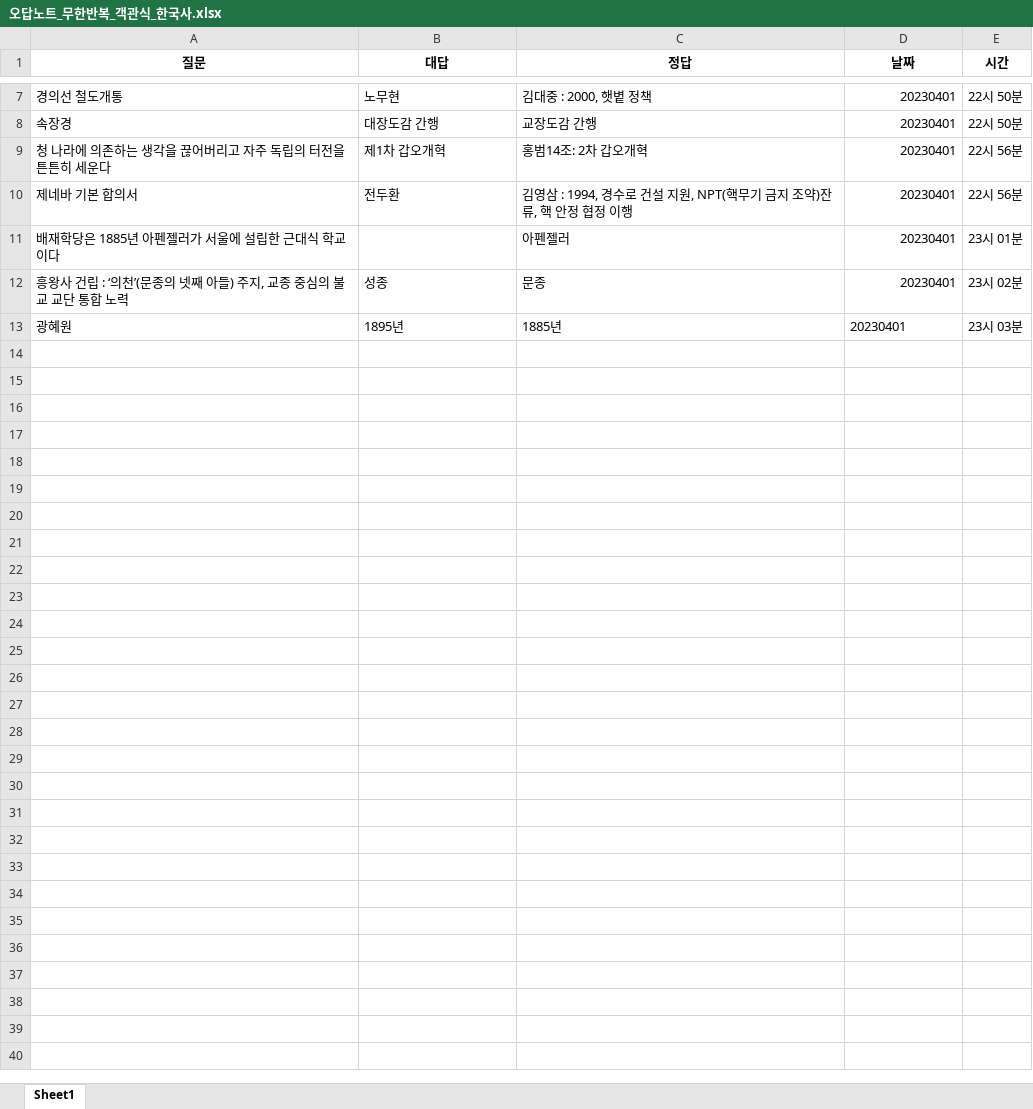
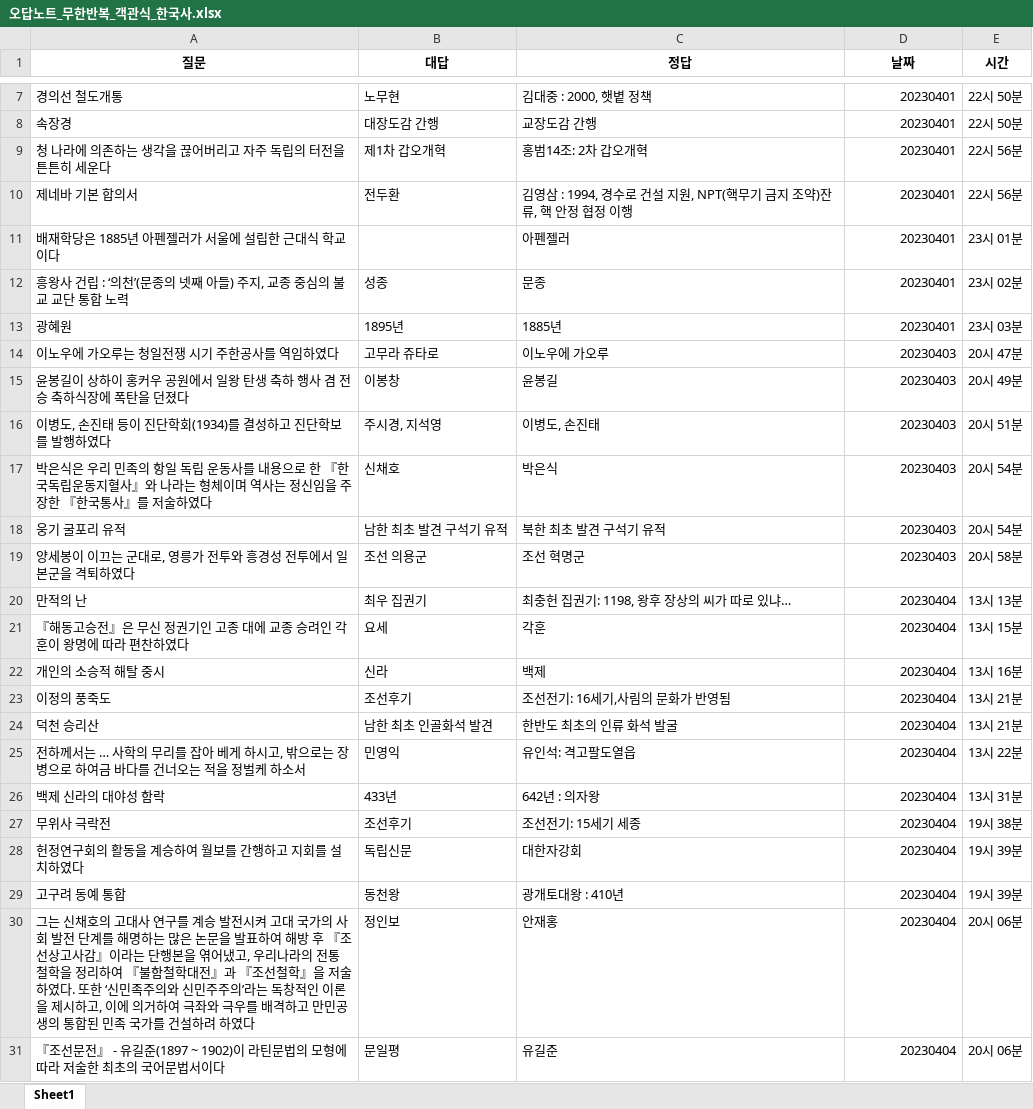
Before and after one commit to Choisignal/Private-Quizlet, an Excel workbook: 학습자료/단답형/오답노트/오답노트_무한반복_객관식_한국사.xlsx, sheet Sheet1, drawn as a sheet; only a part is shown, gaps mark what is left out; values as stored, in another font and other column widths than the file's, no borders; the diff covers the shown part only; the diff names each change by its address in the sheet, - before the commit and + after, or states it on an @@ line.

```diff
--- a/학습자료/단답형/오답노트/오답노트_무한반복_객관식_한국사.xlsx (sheet Sheet1)
+++ b/학습자료/단답형/오답노트/오답노트_무한반복_객관식_한국사.xlsx (sheet Sheet1)
-D13 alignment: left
+D13 alignment: right
+row 14: 이노우에 가오루는 청일전쟁 시기 주한공사를 역임하였다 | 고무라 쥬타로 | 이노우에 가오루 | 20230403 | 20시 47분
+row 15: 윤봉길이 상하이 홍커우 공원에서 일왕 탄생 축하 행사 겸 전승 축하식장에 폭탄을 던졌다 | 이봉창 | 윤봉길 | 20230403 | 20시 49분
+row 16: 이병도, 손진태 등이 진단학회(1934)를 결성하고 진단학보를 발행하였다 | 주시경, 지석영 | 이병도, 손진태 | 20230403 | 20시 51분
+row 17: 박은식은 우리 민족의 항일 독립 운동사를 내용으로 한 『한국독립운동지혈사』와 나라는 형체이며 역사는 정신임을 주장한 『한국통사』를 저술하였다 | 신채호 | 박은식 | 20230403 | 20시 54분
+row 18: 웅기 굴포리 유적 | 남한 최초 발견 구석기 유적 | 북한 최초 발견 구석기 유적 | 20230403 | 20시 54분
+row 19: 양세봉이 이끄는 군대로, 영릉가 전투와 흥경성 전투에서 일본군을 격퇴하였다 | 조선 의용군 | 조선 혁명군 | 20230403 | 20시 58분
+row 20: 만적의 난 | 최우 집권기 | 최충헌 집권기: 1198, 왕후 장상의 씨가 따로 있냐… | 20230404 | 13시 13분
+row 21: 『해동고승전』은 무신 정권기인 고종 대에 교종 승려인 각훈이 왕명에 따라 편찬하였다 | 요세 | 각훈 | 20230404 | 13시 15분
+row 22: 개인의 소승적 해탈 중시 | 신라 | 백제 | 20230404 | 13시 16분
+row 23: 이정의 풍죽도 | 조선후기 | 조선전기: 16세기,사림의 문화가 반영됨 | 20230404 | 13시 21분
+row 24: 덕천 승리산 | 남한 최초 인골화석 발견 | 한반도 최초의 인류 화석 발굴 | 20230404 | 13시 21분
+row 25: 전하께서는 … 사학의 무리를 잡아 베게 하시고, 밖으로는 장병으로 하여금 바다를 건너오는 적을 정벌케 하소서 | 민영익 | 유인석: 격고팔도열읍 | 20230404 | 13시 22분
+row 26: 백제 신라의 대야성 함락 | 433년 | 642년 : 의자왕 | 20230404 | 13시 31분
+row 27: 무위사 극락전 | 조선후기 | 조선전기: 15세기 세종 | 20230404 | 19시 38분
+row 28: 헌정연구회의 활동을 계승하여 월보를 간행하고 지회를 설치하였다 | 독립신문 | 대한자강회 | 20230404 | 19시 39분
+row 29: 고구려 동예 통합 | 동천왕 | 광개토대왕 : 410년 | 20230404 | 19시 39분
+row 30: 그는 신채호의 고대사 연구를 계승 발전시켜 고대 국가의 사회 발전 단계를 해명하는 많은 논문을 발표하여 해방 후 『조선상고사감』이라는 단행본을 엮어냈고, 우리나라의 전통 철학을 정리하여 『불함철학대전』과 『조선철학』을 저술하였다. 또한 ‘신민족주의와 신민주주의’라는 독창적인 이론을 제시하고, 이에 의거하여 극좌와 극우를 배격하고 만민공생의 통합된 민족 국가를 건설하려 하였다 | 정인보 | 안재홍 | 20230404 | 20시 06분
+row 31: 『조선문전』 - 유길준(1897 ~ 1902)이 라틴문법의 모형에 따라 저술한 최초의 국어문법서이다 | 문일평 | 유길준 | 20230404 | 20시 06분
```
Also changed, not shown: 21 added rows elsewhere in this sheet, 학습자료/단답형/영어.xlsx, 학습자료/단답형/오답노트/오답노트_무한반복_객관식_영단어.xlsx, 8 other files.
